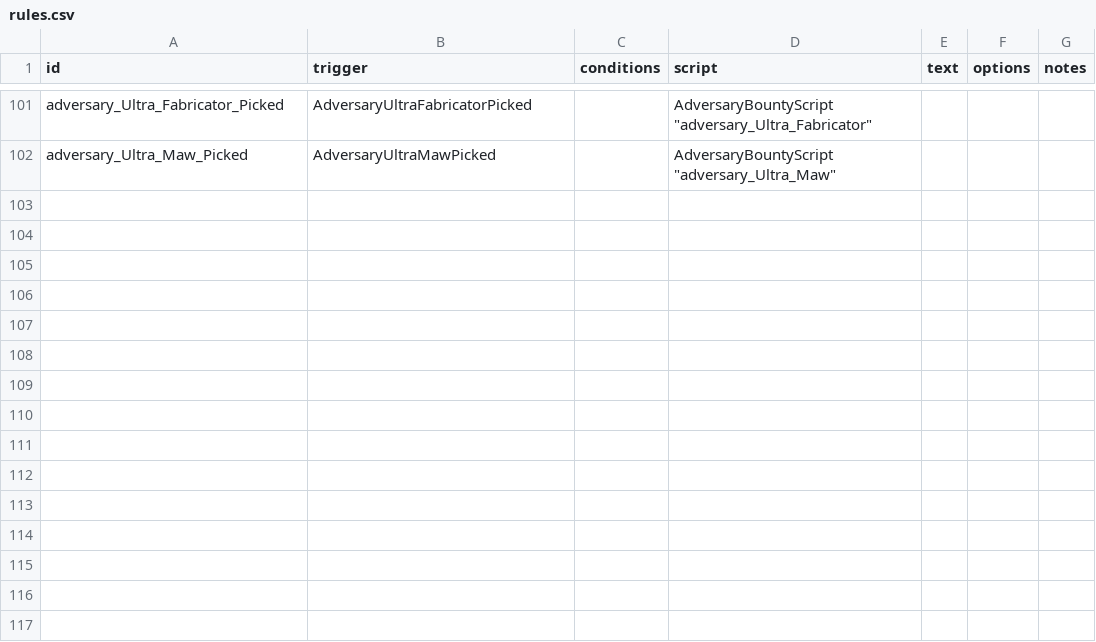
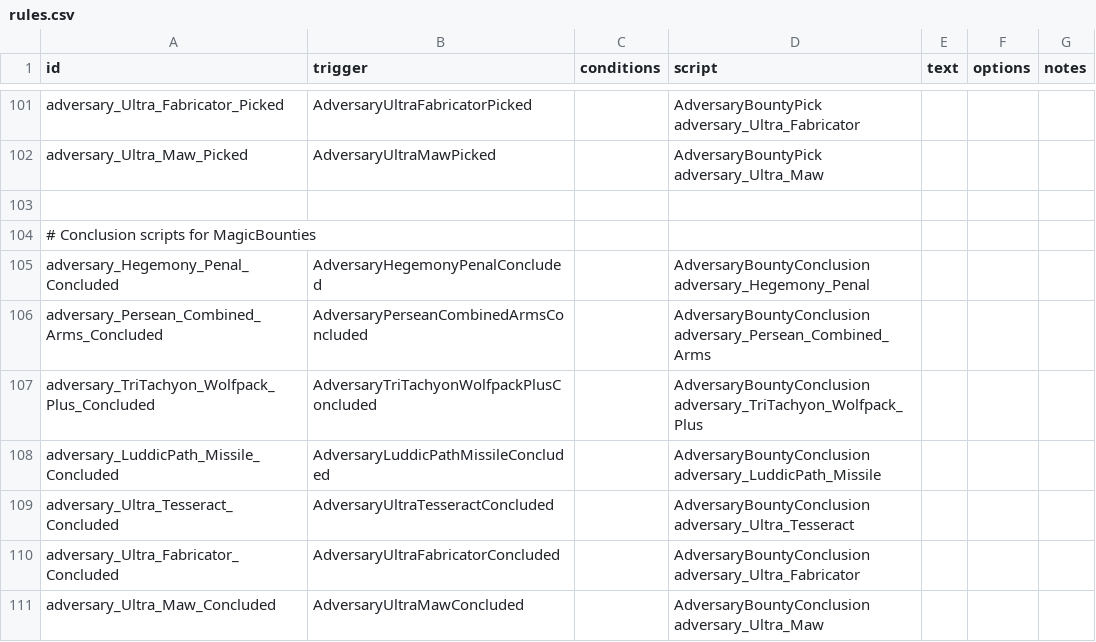
Before and after one commit to Tranquiliti/Adversary, a CSV file: data/campaign/rules.csv, drawn as a sheet; only a part is shown, gaps mark what is left out; the diff covers the shown part only; the diff names each change by its address in the sheet, - before the commit and + after, or states it on an @@ line.

```diff
--- a/data/campaign/rules.csv
+++ b/data/campaign/rules.csv
-D101 (script): AdversaryBountyScript "adversary_Ultra_Fabricator"
+D101 (script): AdversaryBountyPick adversary_Ultra_Fabricator
-D102 (script): AdversaryBountyScript "adversary_Ultra_Maw"
+D102 (script): AdversaryBountyPick adversary_Ultra_Maw
+row 103: (empty)
+row 104: # Conclusion scripts for MagicBounties
+row 105: adversary_Hegemony_Penal_Concluded | AdversaryHegemonyPenalConcluded |  | AdversaryBountyConclusion adversary_Hegemony_Penal
+row 106: adversary_Persean_Combined_Arms_Concluded | AdversaryPerseanCombinedArmsConcluded |  | AdversaryBountyConclusion adversary_Persean_Combined_Arms
+row 107: adversary_TriTachyon_Wolfpack_Plus_Concluded | AdversaryTriTachyonWolfpackPlusConcluded |  | AdversaryBountyConclusion adversary_TriTachyon_Wolfpack_Plus
+row 108: adversary_LuddicPath_Missile_Concluded | AdversaryLuddicPathMissileConcluded |  | AdversaryBountyConclusion adversary_LuddicPath_Missile
+row 109: adversary_Ultra_Tesseract_Concluded | AdversaryUltraTesseractConcluded |  | AdversaryBountyConclusion adversary_Ultra_Tesseract
+row 110: adversary_Ultra_Fabricator_Concluded | AdversaryUltraFabricatorConcluded |  | AdversaryBountyConclusion adversary_Ultra_Fabricator
+row 111: adversary_Ultra_Maw_Concluded | AdversaryUltraMawConcluded |  | AdversaryBountyConclusion adversary_Ultra_Maw
```
Also changed, not shown: 25 edited cells elsewhere in this file, 6 other files.
